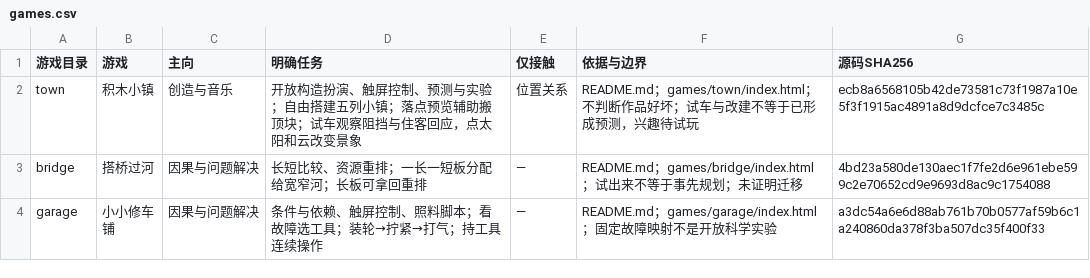
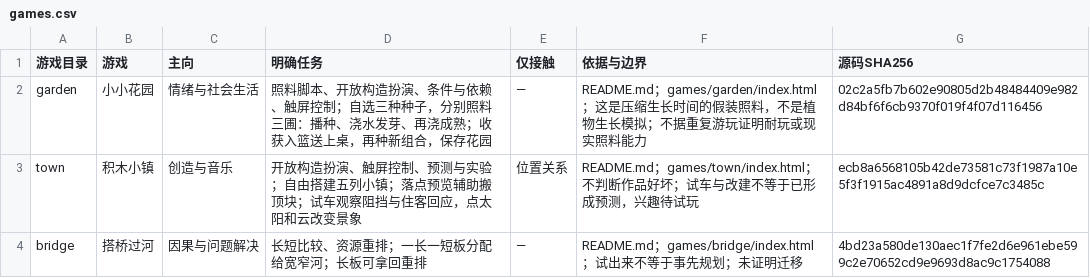
Before and after one commit to keithMonster/cookie-arcade, a CSV file: parent-map/games.csv, drawn as a sheet; only a part is shown; the shorter side is filled out with more unchanged rows; the diff names each change by its address in the sheet, - before the commit and + after, or states it on an @@ line.

Commit message:
Add offline Little Garden with persistent planting and harvest play

```diff
--- a/parent-map/games.csv
+++ b/parent-map/games.csv
+row 2: garden | 小小花园 | 情绪与社会生活 | 照料脚本、开放构造扮演、条件与依赖、触屏控制；自选三种种子，分别照料三圃：播种、浇水发芽、再浇成熟；收获入篮送上桌，再种新组合，保存花园 | — | README.md；games/garden/index.html；这是压缩生长时间的假装照料，不是植物生长模拟；不据重复游玩证明耐玩或现实照料能力 | 02c2a5fb7b602e90805d2b48484409e982d84bf6f6cb9370f019f4f07d116456
```
Also changed, not shown: 28 other files.
